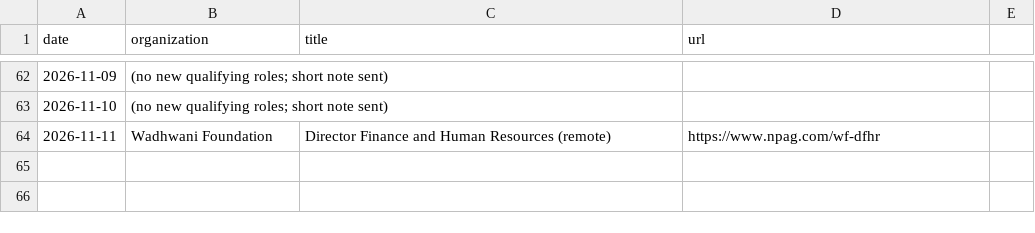
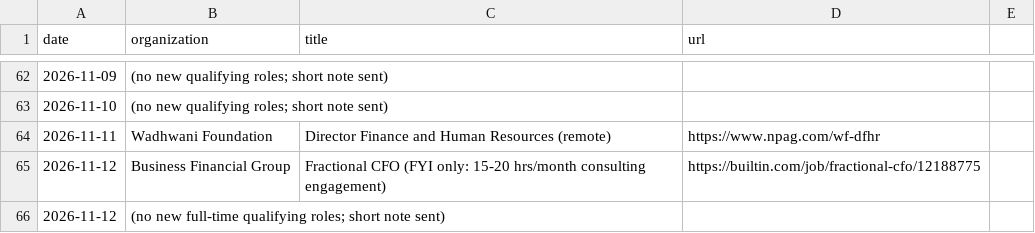
Before and after one commit to lazarreclavel3-stack/Leader1, a CSV file: jobsearch/history.csv, drawn as a sheet; only a part is shown, gaps mark what is left out; the diff names each change by its address in the sheet, - before the commit and + after, or states it on an @@ line.

```diff
--- a/jobsearch/history.csv
+++ b/jobsearch/history.csv
+row 65: 2026-11-12 | Business Financial Group | Fractional CFO (FYI only: 15-20 hrs/month consulting engagement) | https://builtin.com/job/fractional-cfo/12188775
+row 66: 2026-11-12 | (no new full-time qualifying roles; short note sent)
```
